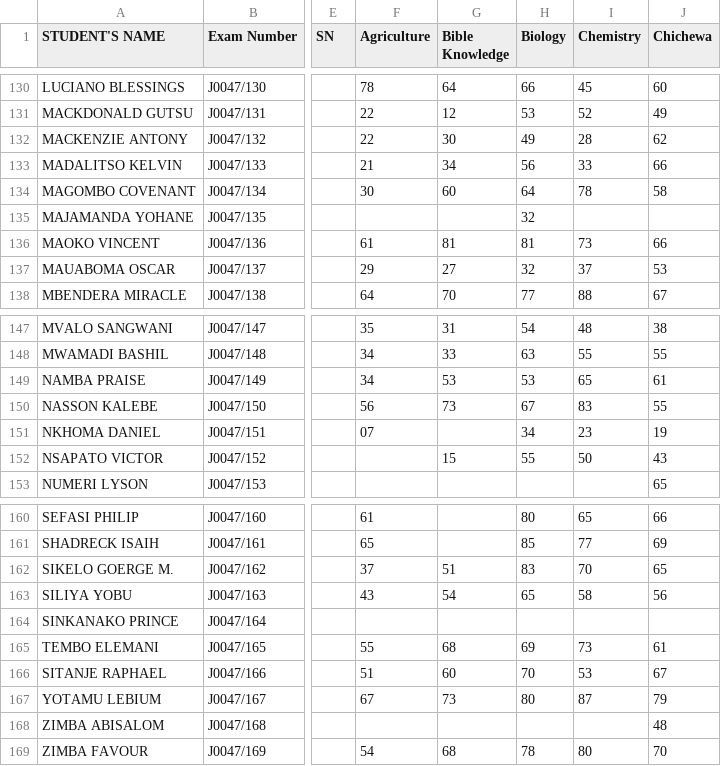
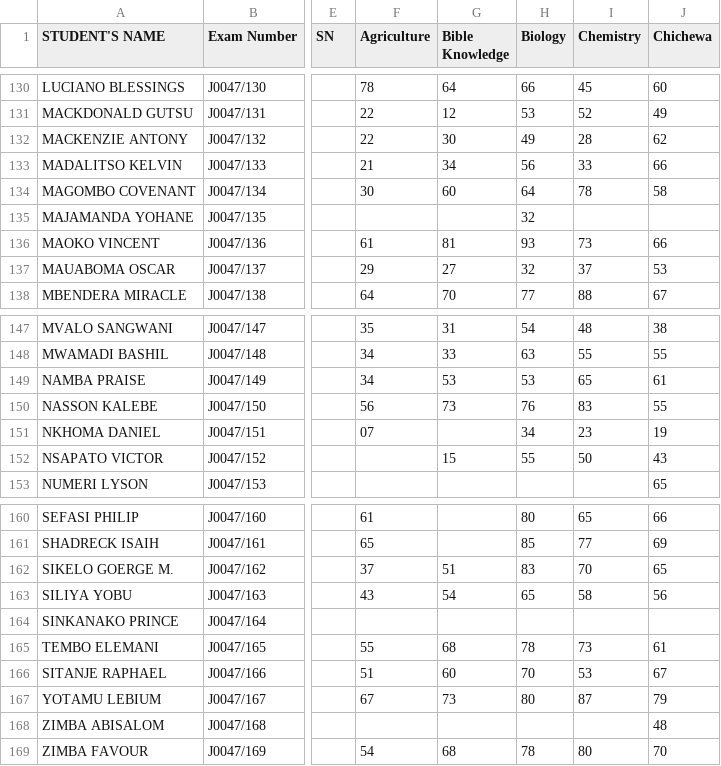
Before and after one commit to magawass/m, a CSV file: form1.csv, drawn as a sheet; only a part is shown, gaps mark what is left out; the diff covers the shown part only; the diff names each change by its address in the sheet, - before the commit and + after, or states it on an @@ line.

Commit message:
Update: form1 - Biology (5/5/2026, 11:56:01 AM)

```diff
--- a/form1.csv
+++ b/form1.csv
-H136 (Biology): 81
+H136 (Biology): 93
-H150 (Biology): 67
+H150 (Biology): 76
-H165 (Biology): 69
+H165 (Biology): 78
```
Also changed, not shown: 5 edited cells elsewhere in this file.
